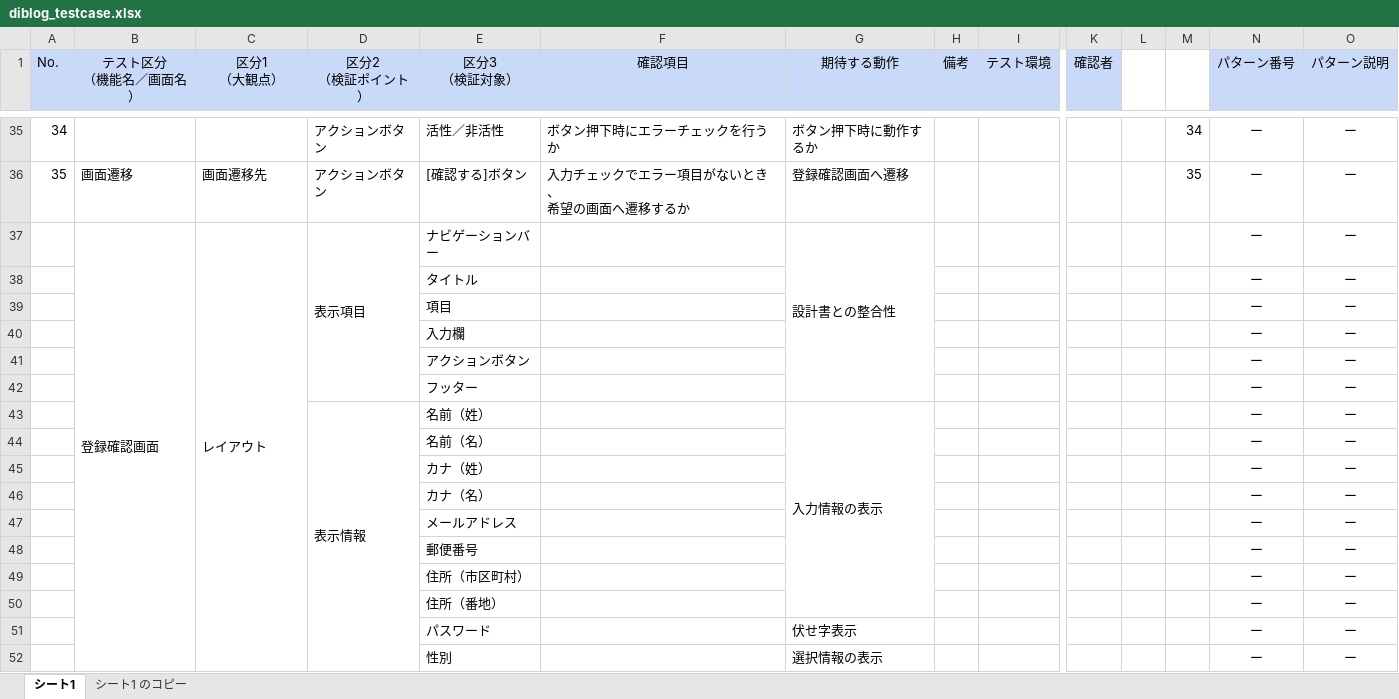
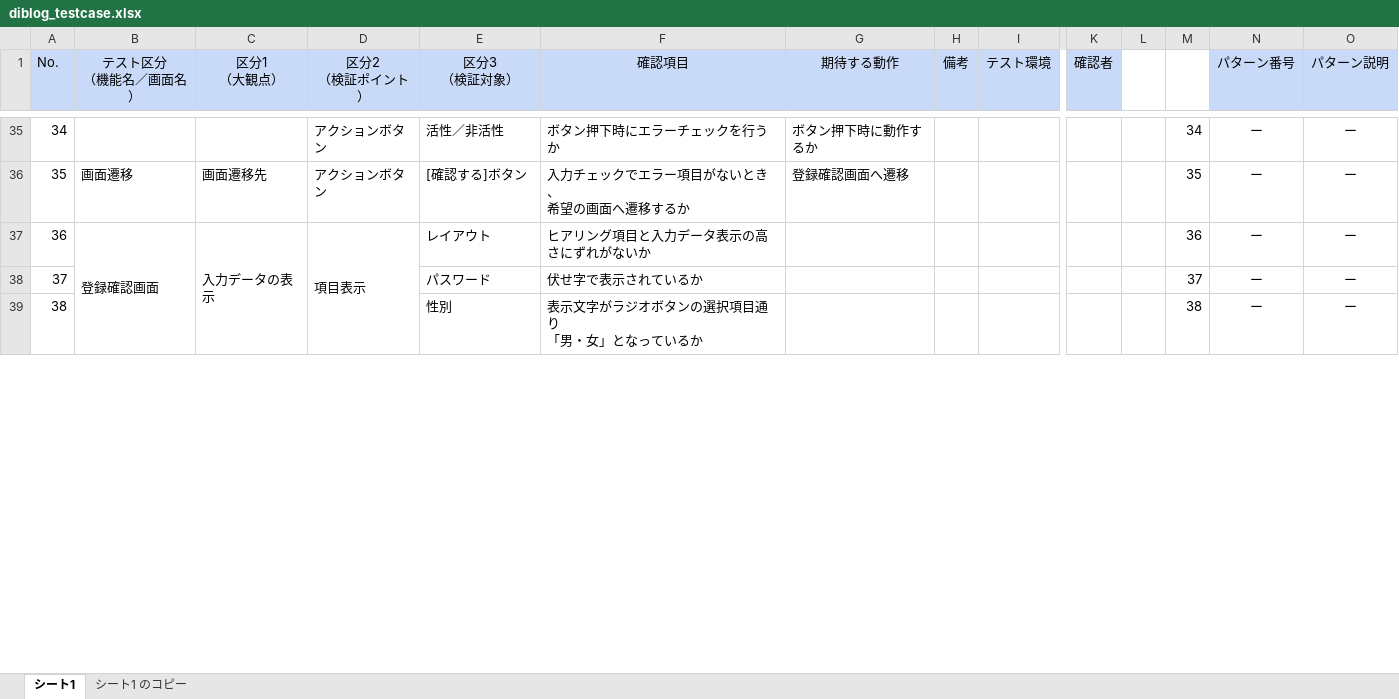
Before and after one commit to Hamasuo/practice, an Excel workbook: diblog_testcase.xlsx, sheet シート1, drawn as a sheet; only a part is shown, gaps mark what is left out; values as stored, in another font and other column widths than the file's, no borders; charts and pictures not drawn; removed rows and columns are numbered as before the commit, all else as after; rows hold the shown columns only; ↵ is a line break in a cell; the diff covers the shown part only; the diff names each change by its address in the sheet, - before the commit and + after, or states it on an @@ line.

Commit message:
2021/05/19 22:00

```diff
--- a/diblog_testcase.xlsx (sheet シート1)
+++ b/diblog_testcase.xlsx (sheet シート1)
@@ column A (No.) renumbered from row 37 down @@
-C37 (区分1 （大観点）): レイアウト
+C37 (区分1 （大観点）): 入力データの表示
-D37 (区分2 （検証ポイント）): 表示項目
+D37 (区分2 （検証ポイント）): 項目表示
-D37:D42 merged
+D37:D41 merged
-E37 (区分3 （検証対象）): ナビゲーションバー
+E37 (区分3 （検証対象）): レイアウト
-F37 (確認項目): (empty)
+F37 (確認項目): ヒアリング項目と入力データ表示の高さにずれがないか
-G37 (期待する動作): 設計書との整合性
+G37 (期待する動作): (empty)
-G37:G42 merged
-M37: (empty)
+M37: 36
-row 38:  |  |  |  | タイトル |  |  |  |  |  |  |  | ー | ー
-row 39:  |  |  |  | 項目 |  |  |  |  |  |  |  | ー | ー
-row 40:  |  |  |  | 入力欄 |  |  |  |  |  |  |  | ー | ー
-row 41:  |  |  |  | アクションボタン |  |  |  |  |  |  |  | ー | ー
-row 42:  |  |  |  | フッター |  |  |  |  |  |  |  | ー | ー
-row 43:  |  |  | 表示情報 | 名前（姓） |  | 入力情報の表示 |  |  |  |  |  | ー | ー
-row 44:  |  |  |  | 名前（名） |  |  |  |  |  |  |  | ー | ー
-row 45:  |  |  |  | カナ（姓） |  |  |  |  |  |  |  | ー | ー
-row 46:  |  |  |  | カナ（名） |  |  |  |  |  |  |  | ー | ー
-row 47:  |  |  |  | メールアドレス |  |  |  |  |  |  |  | ー | ー
-row 48:  |  |  |  | 郵便番号 |  |  |  |  |  |  |  | ー | ー
-row 49:  |  |  |  | 住所（市区町村） |  |  |  |  |  |  |  | ー | ー
-row 50:  |  |  |  | 住所（番地） |  |  |  |  |  |  |  | ー | ー
-F38 (確認項目): (empty)
+F38 (確認項目): 伏せ字で表示されているか
-G38 (期待する動作): 伏せ字表示
+G38 (期待する動作): (empty)
-M38: (empty)
+M38: 37
-F39 (確認項目): (empty)
+F39 (確認項目): 表示文字がラジオボタンの選択項目通り ↵ 「男・女」となっているか
-G39 (期待する動作): 選択情報の表示
+G39 (期待する動作): (empty)
-G52:G54 merged
-M39: (empty)
+M39: 38
```
Also changed, not shown: 1 added row, 5 removed rows, 14 edited cells and merged cells elsewhere in this sheet.
